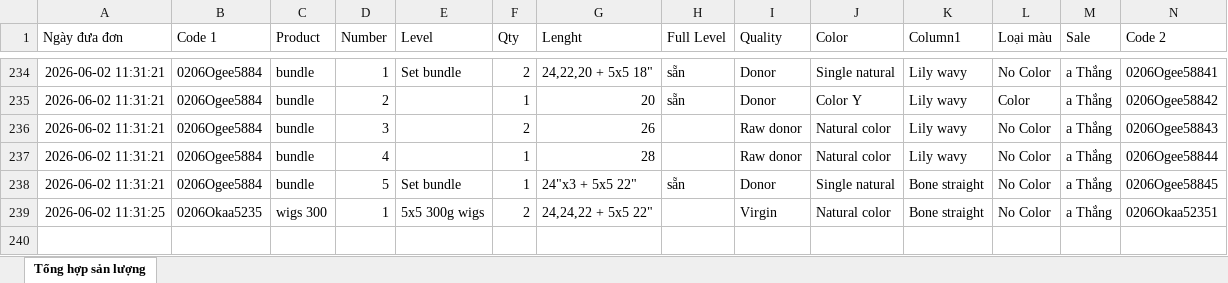
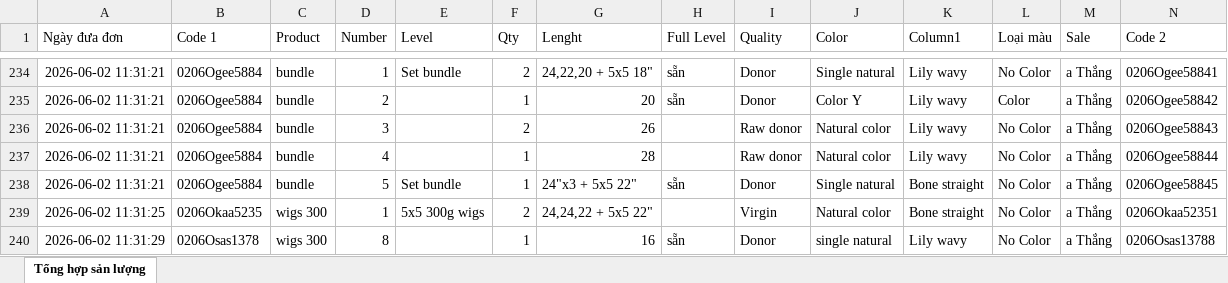
Before and after one commit to dobangnhi-gif/dobangnhi, an Excel workbook: data/tong_hop_san_luong.xlsx, sheet Tổng hợp sản lượng, drawn as a sheet; only a part is shown, gaps mark what is left out; values as stored, in another font and other column widths than the file's, no borders; the diff names each change by its address in the sheet, - before the commit and + after, or states it on an @@ line.

Commit message:
Update tong_hop_san_luong.xlsx

```diff
--- a/data/tong_hop_san_luong.xlsx (sheet Tổng hợp sản lượng)
+++ b/data/tong_hop_san_luong.xlsx (sheet Tổng hợp sản lượng)
+row 240: 2026-06-02 11:31:29 | 0206Osas1378 | wigs 300 | 8 |  | 1 | 16 | sẵn | Donor | single natural | Lily wavy | No Color | a Thắng | 0206Osas13788
```
